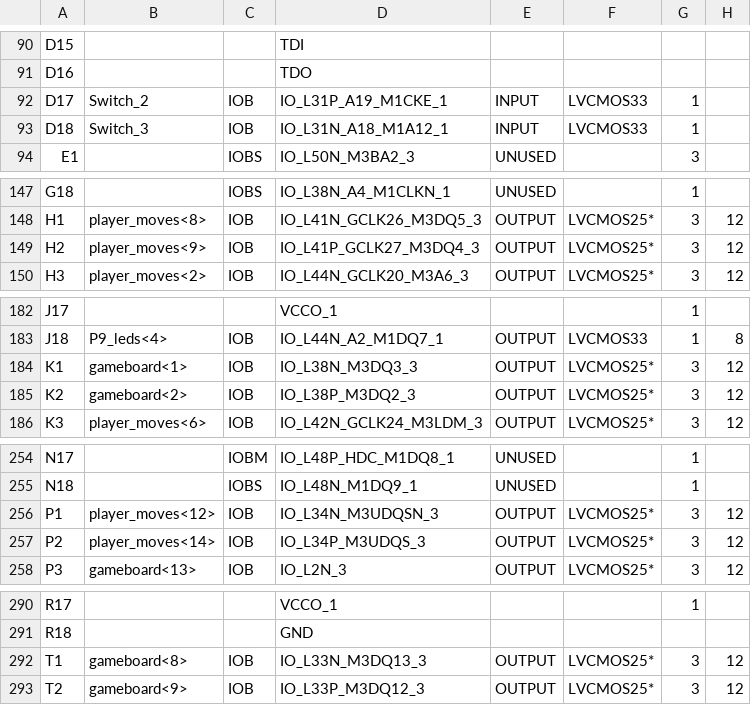
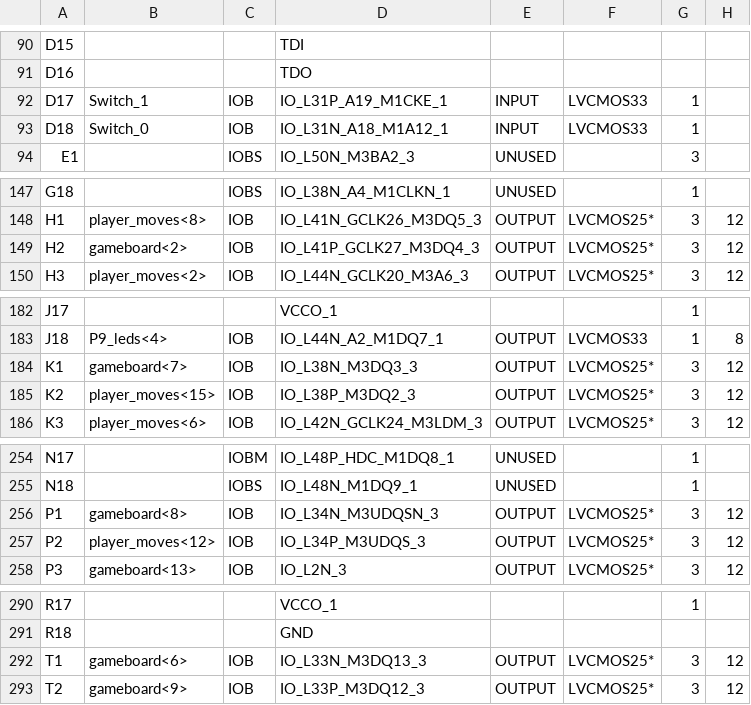
Before and after one commit to Mariie97/INEL5206-Connect4, a CSV file: Connect4/connect4_top_pad.csv, drawn as a sheet; only a part is shown, gaps mark what is left out; the diff covers the shown part only; the diff names each change by its address in the sheet, - before the commit and + after, or states it on an @@ line.

```diff
--- a/Connect4/connect4_top_pad.csv
+++ b/Connect4/connect4_top_pad.csv
-B92: Switch_2
+B92: Switch_1
-B93: Switch_3
+B93: Switch_0
-B149: player_moves<9>
+B149: gameboard<2>
-B184: gameboard<1>
+B184: gameboard<7>
-B185: gameboard<2>
+B185: player_moves<15>
-B256: player_moves<12>
+B256: gameboard<8>
-B257: player_moves<14>
+B257: player_moves<12>
-B292: gameboard<8>
+B292: gameboard<6>
```
Also changed, not shown: 29 edited cells elsewhere in this file, 43 other files.
